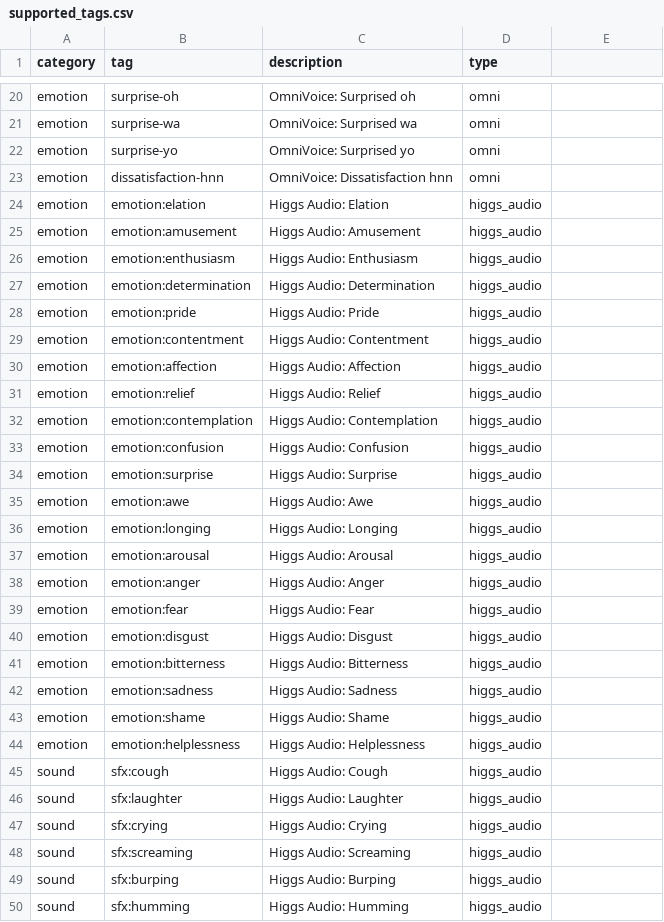
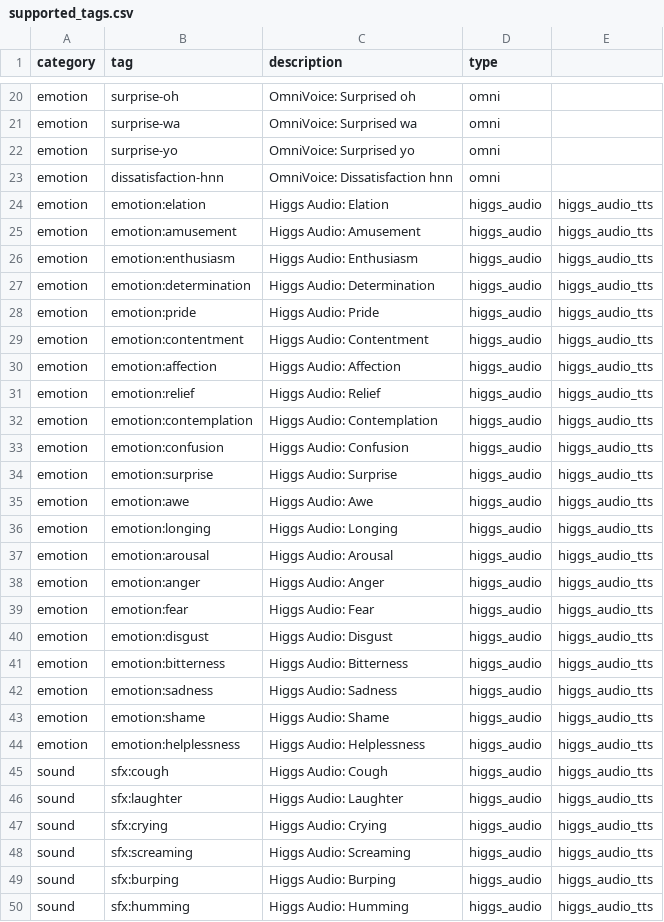
Before and after one commit to dasilva333/airi-audio-server, a CSV file: supported_tags.csv, drawn as a sheet; only a part is shown, gaps mark what is left out; the diff covers the shown part only.

```diff
--- a/supported_tags.csv
+++ b/supported_tags.csv
@@ -23,28 +23,28 @@ emotion,surprise-yo,OmniVoice: Surprised yo,omni
 emotion,dissatisfaction-hnn,OmniVoice: Dissatisfaction hnn,omni
-emotion,emotion:elation,Higgs Audio: Elation,higgs_audio
-emotion,emotion:amusement,Higgs Audio: Amusement,higgs_audio
-emotion,emotion:enthusiasm,Higgs Audio: Enthusiasm,higgs_audio
-emotion,emotion:determination,Higgs Audio: Determination,higgs_audio
-emotion,emotion:pride,Higgs Audio: Pride,higgs_audio
-emotion,emotion:contentment,Higgs Audio: Contentment,higgs_audio
-emotion,emotion:affection,Higgs Audio: Affection,higgs_audio
-emotion,emotion:relief,Higgs Audio: Relief,higgs_audio
-emotion,emotion:contemplation,Higgs Audio: Contemplation,higgs_audio
-emotion,emotion:confusion,Higgs Audio: Confusion,higgs_audio
-emotion,emotion:surprise,Higgs Audio: Surprise,higgs_audio
-emotion,emotion:awe,Higgs Audio: Awe,higgs_audio
-emotion,emotion:longing,Higgs Audio: Longing,higgs_audio
-emotion,emotion:arousal,Higgs Audio: Arousal,higgs_audio
-emotion,emotion:anger,Higgs Audio: Anger,higgs_audio
-emotion,emotion:fear,Higgs Audio: Fear,higgs_audio
-emotion,emotion:disgust,Higgs Audio: Disgust,higgs_audio
-emotion,emotion:bitterness,Higgs Audio: Bitterness,higgs_audio
-emotion,emotion:sadness,Higgs Audio: Sadness,higgs_audio
-emotion,emotion:shame,Higgs Audio: Shame,higgs_audio
-emotion,emotion:helplessness,Higgs Audio: Helplessness,higgs_audio
-sound,sfx:cough,Higgs Audio: Cough,higgs_audio
-sound,sfx:laughter,Higgs Audio: Laughter,higgs_audio
-sound,sfx:crying,Higgs Audio: Crying,higgs_audio
-sound,sfx:screaming,Higgs Audio: Screaming,higgs_audio
-sound,sfx:burping,Higgs Audio: Burping,higgs_audio
-sound,sfx:humming,Higgs Audio: Humming,higgs_audio
+emotion,emotion:elation,Higgs Audio: Elation,higgs_audio,higgs_audio_tts
+emotion,emotion:amusement,Higgs Audio: Amusement,higgs_audio,higgs_audio_tts
+emotion,emotion:enthusiasm,Higgs Audio: Enthusiasm,higgs_audio,higgs_audio_tts
+emotion,emotion:determination,Higgs Audio: Determination,higgs_audio,higgs_audio_tts
+emotion,emotion:pride,Higgs Audio: Pride,higgs_audio,higgs_audio_tts
+emotion,emotion:contentment,Higgs Audio: Contentment,higgs_audio,higgs_audio_tts
+emotion,emotion:affection,Higgs Audio: Affection,higgs_audio,higgs_audio_tts
+emotion,emotion:relief,Higgs Audio: Relief,higgs_audio,higgs_audio_tts
+emotion,emotion:contemplation,Higgs Audio: Contemplation,higgs_audio,higgs_audio_tts
+emotion,emotion:confusion,Higgs Audio: Confusion,higgs_audio,higgs_audio_tts
+emotion,emotion:surprise,Higgs Audio: Surprise,higgs_audio,higgs_audio_tts
+emotion,emotion:awe,Higgs Audio: Awe,higgs_audio,higgs_audio_tts
+emotion,emotion:longing,Higgs Audio: Longing,higgs_audio,higgs_audio_tts
+emotion,emotion:arousal,Higgs Audio: Arousal,higgs_audio,higgs_audio_tts
+emotion,emotion:anger,Higgs Audio: Anger,higgs_audio,higgs_audio_tts
+emotion,emotion:fear,Higgs Audio: Fear,higgs_audio,higgs_audio_tts
+emotion,emotion:disgust,Higgs Audio: Disgust,higgs_audio,higgs_audio_tts
+emotion,emotion:bitterness,Higgs Audio: Bitterness,higgs_audio,higgs_audio_tts
+emotion,emotion:sadness,Higgs Audio: Sadness,higgs_audio,higgs_audio_tts
+emotion,emotion:shame,Higgs Audio: Shame,higgs_audio,higgs_audio_tts
+emotion,emotion:helplessness,Higgs Audio: Helplessness,higgs_audio,higgs_audio_tts
+sound,sfx:cough,Higgs Audio: Cough,higgs_audio,higgs_audio_tts
+sound,sfx:laughter,Higgs Audio: Laughter,higgs_audio,higgs_audio_tts
+sound,sfx:crying,Higgs Audio: Crying,higgs_audio,higgs_audio_tts
+sound,sfx:screaming,Higgs Audio: Screaming,higgs_audio,higgs_audio_tts
+sound,sfx:burping,Higgs Audio: Burping,higgs_audio,higgs_audio_tts
+sound,sfx:humming,Higgs Audio: Humming,higgs_audio,higgs_audio_tts
```
Also changed, not shown: 18 edited cells elsewhere in this file, 3 other files.
